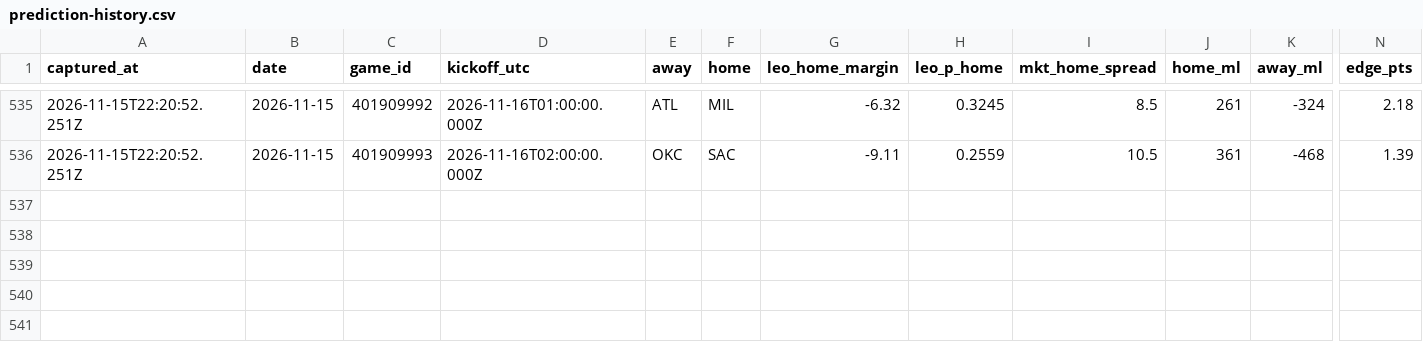
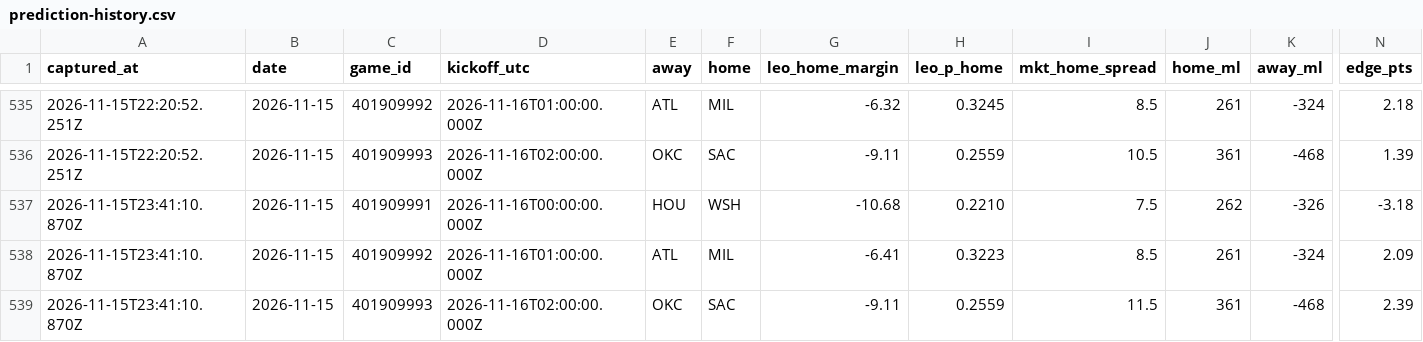
Before and after one commit to flychico/lydiaslab, a CSV file: data/nba/prediction-history.csv, drawn as a sheet; only a part is shown, gaps mark what is left out; rows hold the shown columns only; the diff names each change by its address in the sheet, - before the commit and + after, or states it on an @@ line.

```diff
--- a/data/nba/prediction-history.csv
+++ b/data/nba/prediction-history.csv
+row 537: 2026-11-15T23:41:10.870Z | 2026-11-15 | 401909991 | 2026-11-16T00:00:00.000Z | HOU | WSH | -10.68 | 0.2210 | 7.5 | 262 | -326 | -3.18
+row 538: 2026-11-15T23:41:10.870Z | 2026-11-15 | 401909992 | 2026-11-16T01:00:00.000Z | ATL | MIL | -6.41 | 0.3223 | 8.5 | 261 | -324 | 2.09
+row 539: 2026-11-15T23:41:10.870Z | 2026-11-15 | 401909993 | 2026-11-16T02:00:00.000Z | OKC | SAC | -9.11 | 0.2559 | 11.5 | 361 | -468 | 2.39
```
Also changed, not shown: 18 other files.
